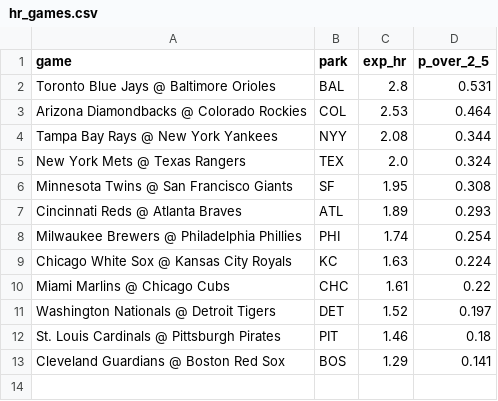
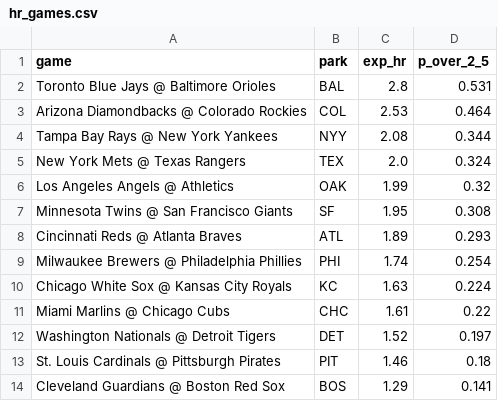
Before and after one commit to deebska/mlb-breakout-predictor, a CSV file: hr_games.csv, drawn as a sheet; the diff names each change by its address in the sheet, - before the commit and + after, or states it on an @@ line.

```diff
--- a/hr_games.csv
+++ b/hr_games.csv
+row 6: Los Angeles Angels @ Athletics | OAK | 1.99 | 0.32
```
Also changed, not shown: hr_board.csv, 9 other files.
